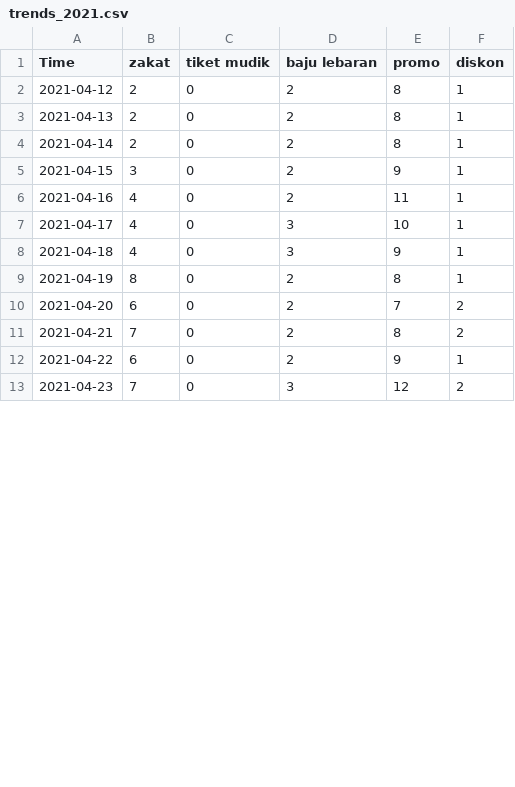
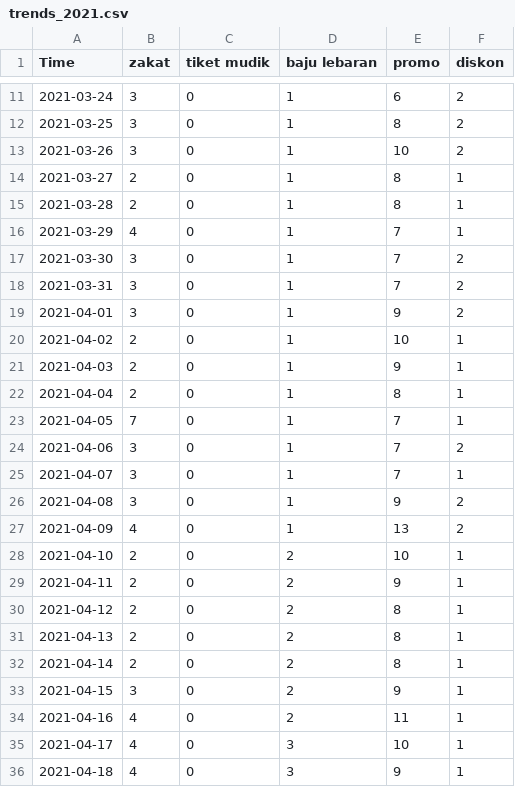
Before and after one commit to Mahesajay/tugas-ds, a CSV file: trends_2021.csv, drawn as a sheet; only a part is shown, gaps mark what is left out; the shorter side is filled out with more unchanged rows; the diff covers the shown part only.

```diff
--- a/trends_2021.csv
+++ b/trends_2021.csv
@@ -2 +11,20 @@
+"2021-03-24",3,0,1,6,2
+"2021-03-25",3,0,1,8,2
+"2021-03-26",3,0,1,10,2
+"2021-03-27",2,0,1,8,1
+"2021-03-28",2,0,1,8,1
+"2021-03-29",4,0,1,7,1
+"2021-03-30",3,0,1,7,2
+"2021-03-31",3,0,1,7,2
+"2021-04-01",3,0,1,9,2
+"2021-04-02",2,0,1,10,1
+"2021-04-03",2,0,1,9,1
+"2021-04-04",2,0,1,8,1
+"2021-04-05",7,0,1,7,1
+"2021-04-06",3,0,1,7,2
+"2021-04-07",3,0,1,7,1
+"2021-04-08",3,0,1,9,2
+"2021-04-09",4,0,1,13,2
+"2021-04-10",2,0,2,10,1
+"2021-04-11",2,0,2,9,1
 "2021-04-12",2,0,2,8,1
```
Also changed, not shown: 9 added rows, 1 removed row and 5 edited cells elsewhere in this file, trends_2019.csv, trends_2020.csv, 5 other files.
